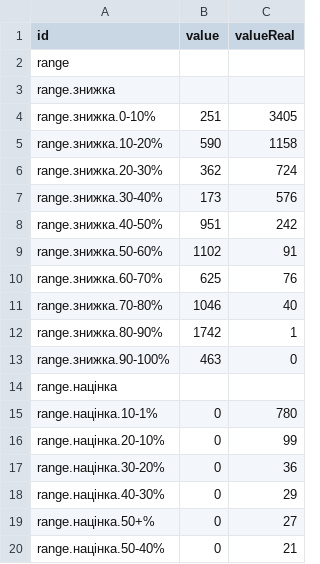
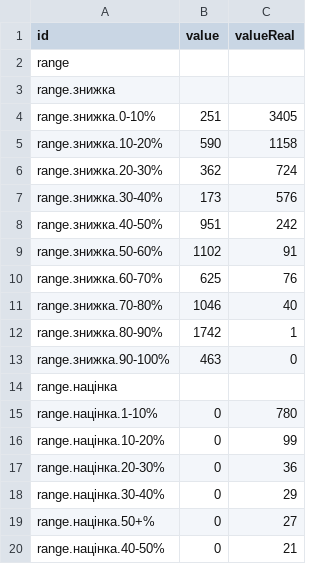
Before and after one commit to texty/blackfriday, a CSV file: data/range.csv, drawn as a sheet.

Commit message:
+ treemap

```diff
--- a/data/range.csv
+++ b/data/range.csv
@@ -14,7 +14,7 @@ range.знижка.90-100%,463,0
 range.націнка,
-range.націнка.10-1%,0,780
-range.націнка.20-10%,0,99
-range.націнка.30-20%,0,36
-range.націнка.40-30%,0,29
+range.націнка.1-10%,0,780
+range.націнка.10-20%,0,99
+range.націнка.20-30%,0,36
+range.націнка.30-40%,0,29
 range.націнка.50+%,0,27
-range.націнка.50-40%,0,21
+range.націнка.40-50%,0,21
```
